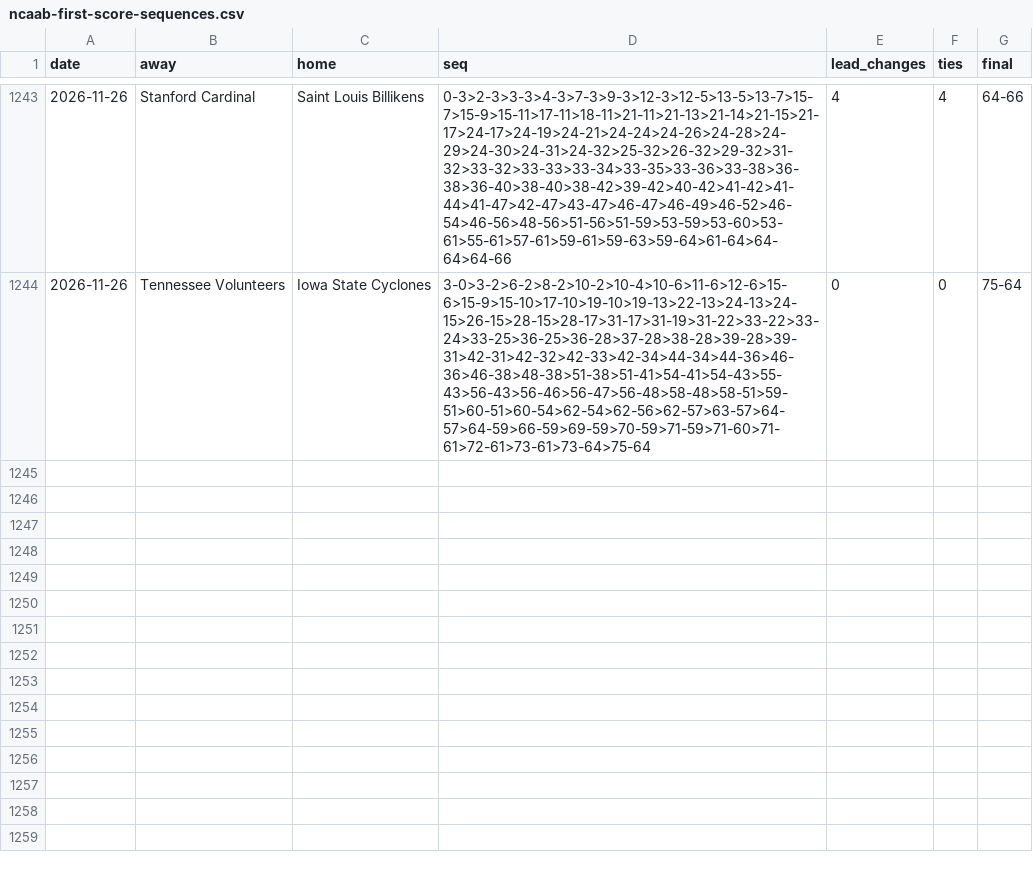
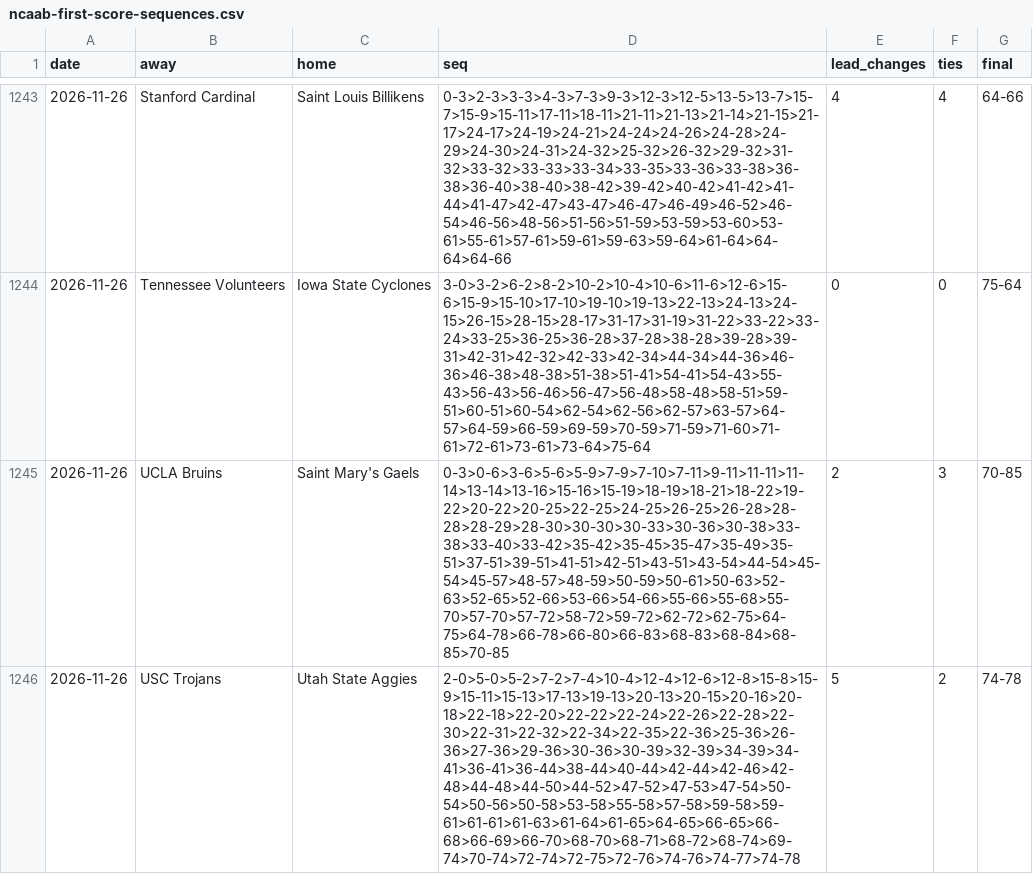
Before and after one commit to michaellvenuti-ops/mv_magic, a CSV file: pc-data/ncaab-first-score-sequences.csv, drawn as a sheet; only a part is shown, gaps mark what is left out.

Commit message:
pc-scans sync: pc-data/ncaab-first-score-sequences.csv

```diff
--- a/pc-data/ncaab-first-score-sequences.csv
+++ b/pc-data/ncaab-first-score-sequences.csv
@@ -1244 +1244,3 @@ date,away,home,seq,lead_changes,ties,final
 2026-11-26,Tennessee Volunteers,Iowa State Cyclones,3-0>3-2>6-2>8-2>10-2>10-4>10-6>11-6>12-6>15-6>15-9>15-10>17-10>19-10>19-13>22-13>24-13>24-15>26-15>28-15>28-17>31-17>31-19>31-22>33-22>33-24>33-25>36-25>36-28>37-28>38-28>39-28>39-31>42-31>42-32>42-33>42-34>44-34>44-36>46-36>46-38>48-38>51-38>51-41>54-41>54-43>55-43>56-43>56-46>56-47>56-48>58-48>58-51>59-51>60-51>60-54>62-54>62-56>62-57>63-57>64-57>64-59>66-59>69-59>70-59>71-59>71-60>71-61>72-61>73-61>73-64>75-64,0,0,75-64
+2026-11-26,UCLA Bruins,Saint Mary's Gaels,0-3>0-6>3-6>5-6>5-9>7-9>7-10>7-11>9-11>11-11>11-14>13-14>13-16>15-16>15-19>18-19>18-21>18-22>19-22>20-22>20-25>22-25>24-25>26-25>26-28>28-28>28-29>28-30>30-30>30-33>30-36>30-38>33-38>33-40>33-42>35-42>35-45>35-47>35-49>35-51>37-51>39-51>41-51>42-51>43-51>43-54>44-54>45-54>45-57>48-57>48-59>50-59>50-61>50-63>52-63>52-65>52-66>53-66>54-66>55-66>55-68>55-70>57-70>57-72>58-72>59-72>62-72>62-75>64-75>64-78>66-78>66-80>66-83>68-83>68-84>68-85>70-85,2,3,70-85
+2026-11-26,USC Trojans,Utah State Aggies,2-0>5-0>5-2>7-2>7-4>10-4>12-4>12-6>12-8>15-8>15-9>15-11>15-13>17-13>19-13>20-13>20-15>20-16>20-18>22-18>22-20>22-22>22-24>22-26>22-28>22-30>22-31>22-32>22-34>22-35>22-36>25-36>26-36>27-36>29-36>30-36>30-39>32-39>34-39>34-41>36-41>36-44>38-44>40-44>42-44>42-46>42-48>44-48>44-50>44-52>47-52>47-53>47-54>50-54>50-56>50-58>53-58>55-58>57-58>59-58>59-61>61-61>61-63>61-64>61-65>64-65>66-65>66-68>66-69>66-70>68-70>68-71>68-72>68-74>69-74>70-74>72-74>72-75>72-76>74-76>74-77>74-78,5,2,74-78
```
